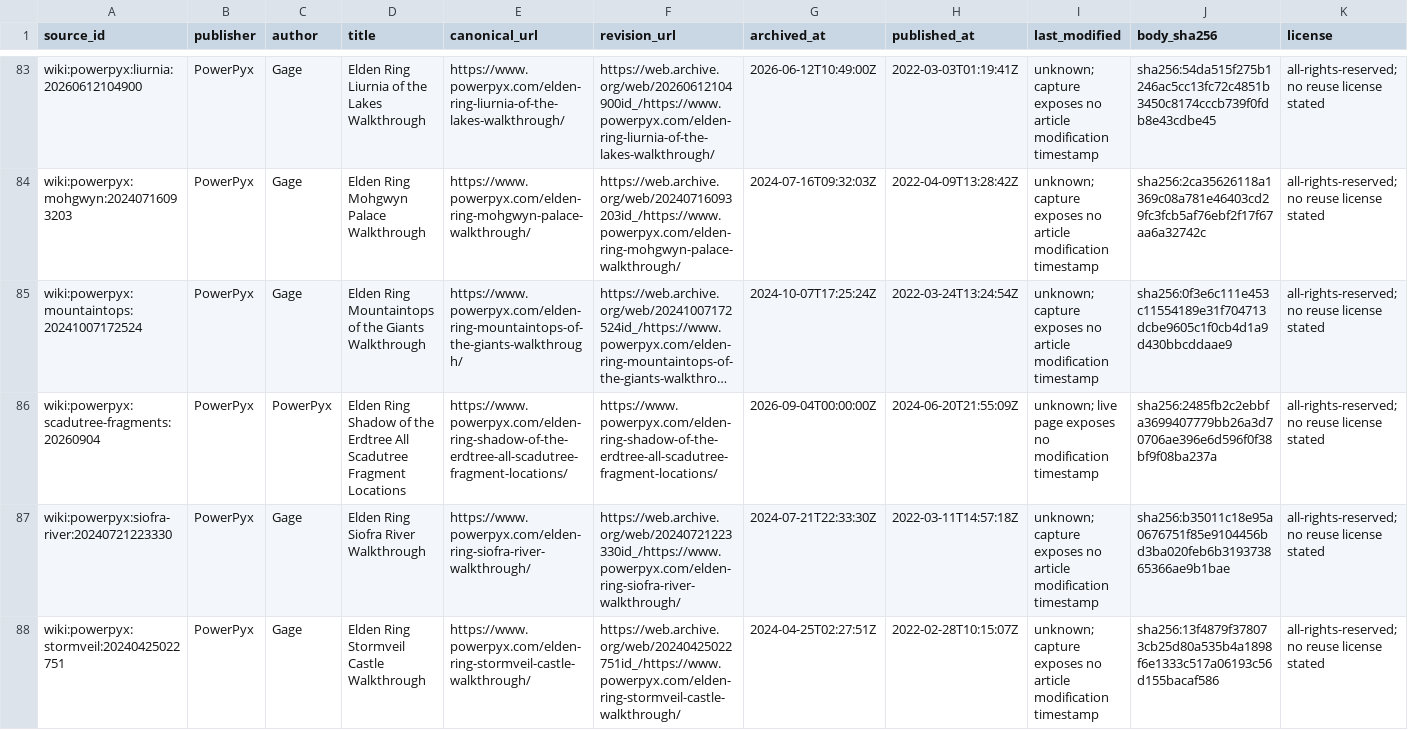
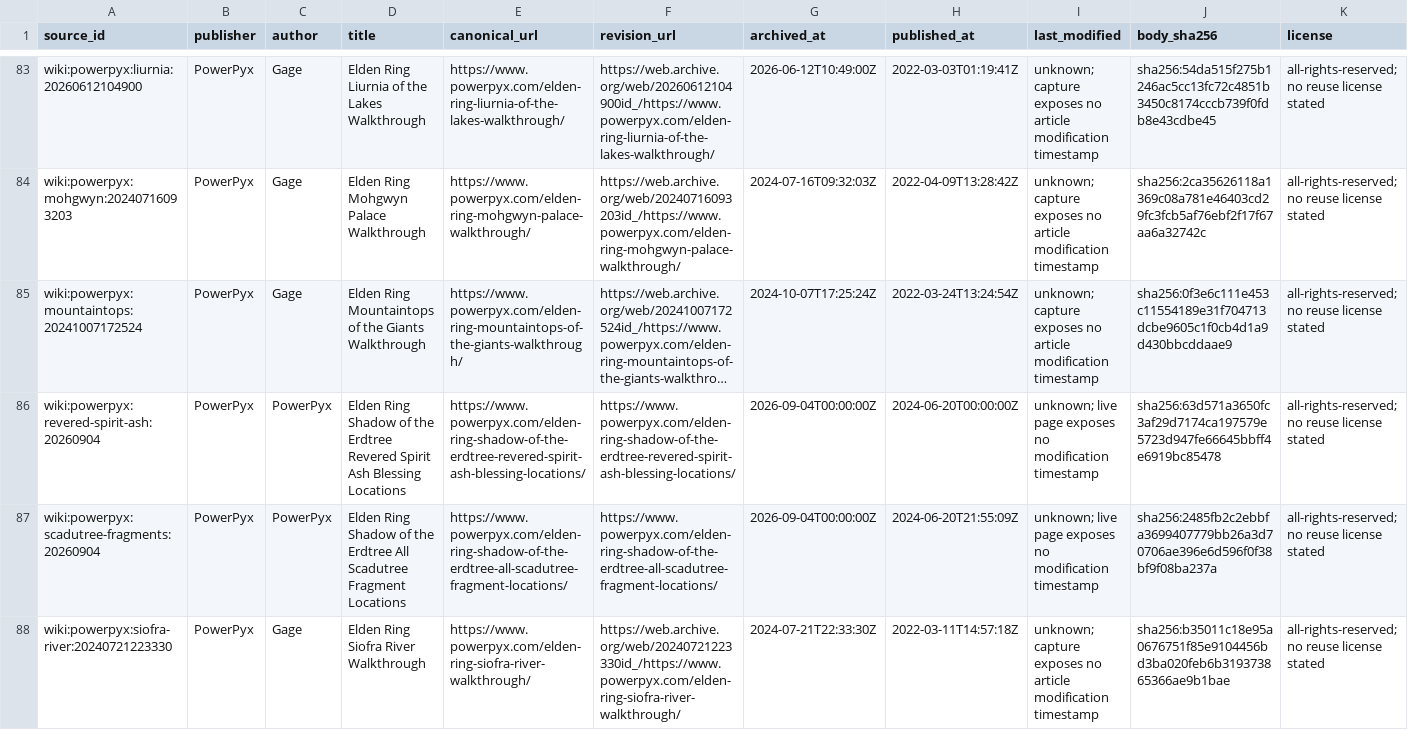
Before and after one commit to 4laric/er-archipelago, a TSV file: greenfield/evidence/wiki-audit/sources.tsv, drawn as a sheet; only a part is shown, gaps mark what is left out; the shorter side is filled out with more unchanged rows; long unchanged cells end in …; rows hold the shown columns only; the diff names each change by its address in the sheet, - before the commit and + after, or states it on an @@ line.

Commit message:
Corroborate Belurat revered ash with PowerPyx

```diff
--- a/greenfield/evidence/wiki-audit/sources.tsv
+++ b/greenfield/evidence/wiki-audit/sources.tsv
+row 86: wiki:powerpyx:revered-spirit-ash:20260904 | PowerPyx | PowerPyx | Elden Ring Shadow of the Erdtree Revered Spirit Ash Blessing Locations | https://www.powerpyx.com/elden-ring-shadow-of-the-erdtree-revered-spirit-ash-blessing-locations/ | https://www.powerpyx.com/elden-ring-shadow-of-the-erdtree-revered-spirit-ash-blessing-locations/ | 2026-09-04T00:00:00Z | 2024-06-20T00:00:00Z | unknown; live page exposes no modification timestamp | sha256:63d571a3650fc3af29d7174ca197579e5723d947fe66645bbff4e6919bc85478 | all-rights-reserved; no reuse license stated
```
Also changed, not shown: 9 other files.
